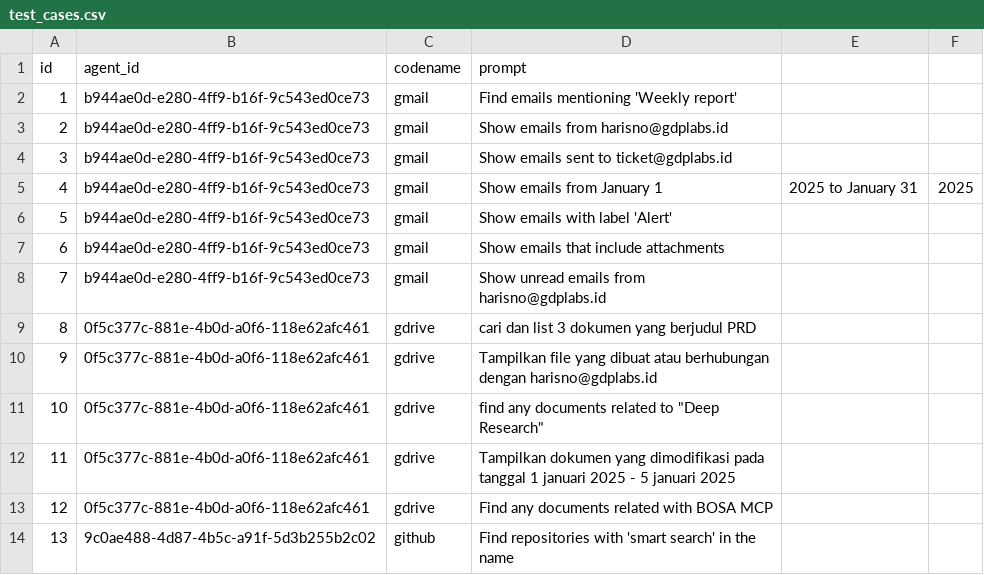
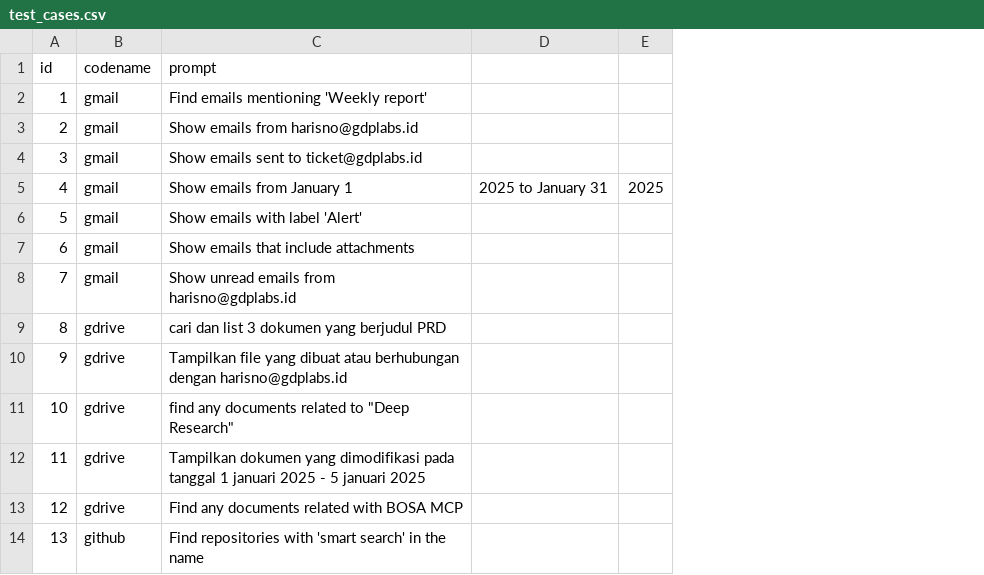
Before and after one commit to michaellhans-glair/aip-sdk-script, a CSV file: data/test_cases.csv, drawn as a sheet; only a part is shown; the diff names each change by its address in the sheet, - before the commit and + after, or states it on an @@ line.

Commit message:
feat(AIP): Refactor Agents & TC Files and Create / Delete Agent Script #4

```diff
--- a/data/test_cases.csv
+++ b/data/test_cases.csv
-column B (agent_id), rows 2-14: b944ae0d-e280-4ff9-b16f-9c543ed0ce73 | b944ae0d-e280-4ff9-b16f-9c543ed0ce73 | b944ae0d-e280-4ff9-b16f-9c543ed0ce73 | b944ae0d-e280-4ff9-b16f-9c543ed0ce73 | b944ae0d-e280-4ff9-b16f-9c543ed0ce73 | b944ae0d-e280-4ff9-b16f-9c543ed0ce73 | b944ae0d-e280-4ff9-b16f-9c543ed0ce73 | 0f5c377c-881e-4b0d-a0f6-118e62afc461 | 0f5c377c-881e-4b0d-a0f6-118e62afc461 | 0f5c377c-881e-4b0d-a0f6-118e62afc461 | 0f5c377c-881e-4b0d-a0f6-118e62afc461 | 0f5c377c-881e-4b0d-a0f6-118e62afc461 | 9c0ae488-4d87-4b5c-a91f-5d3b255b2c02
```
Also changed, not shown: data/agents.csv, 8 other files.
